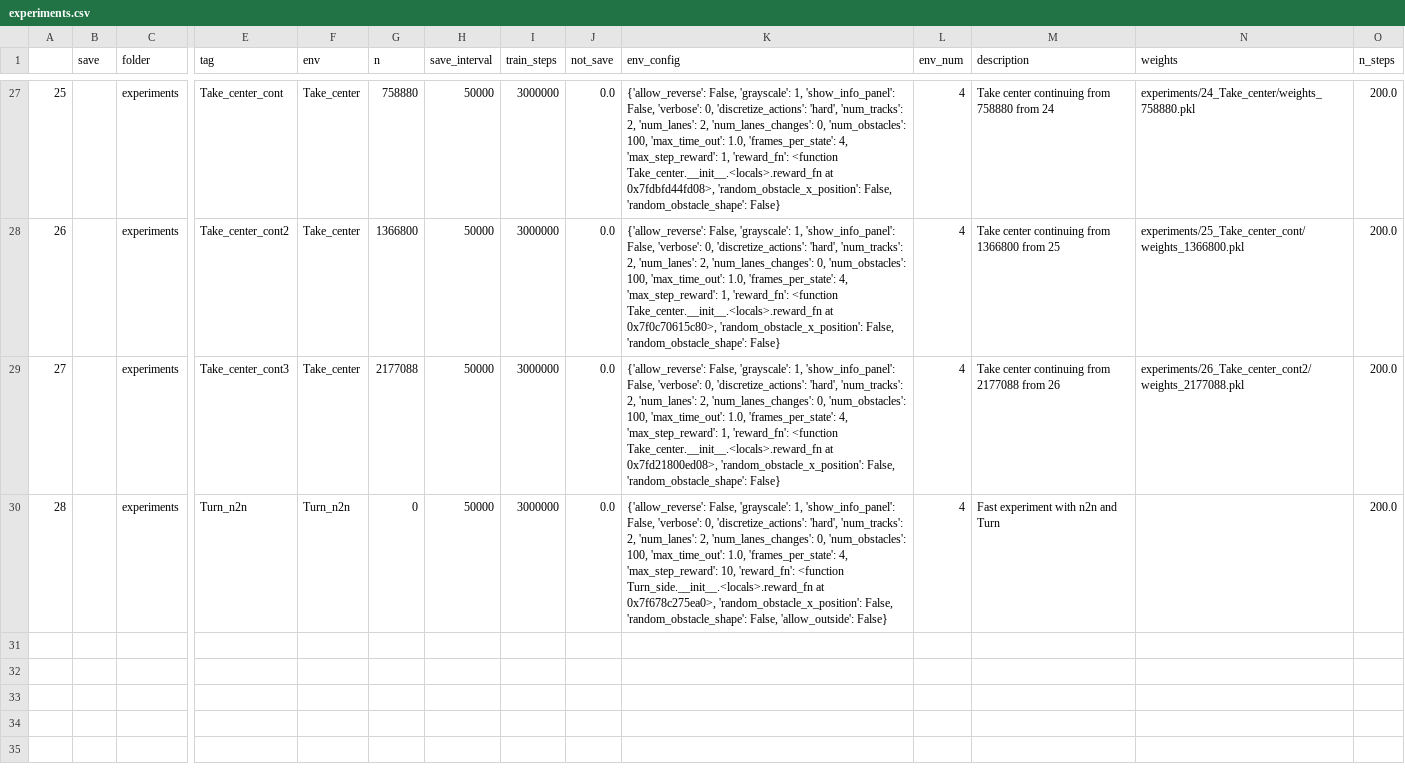
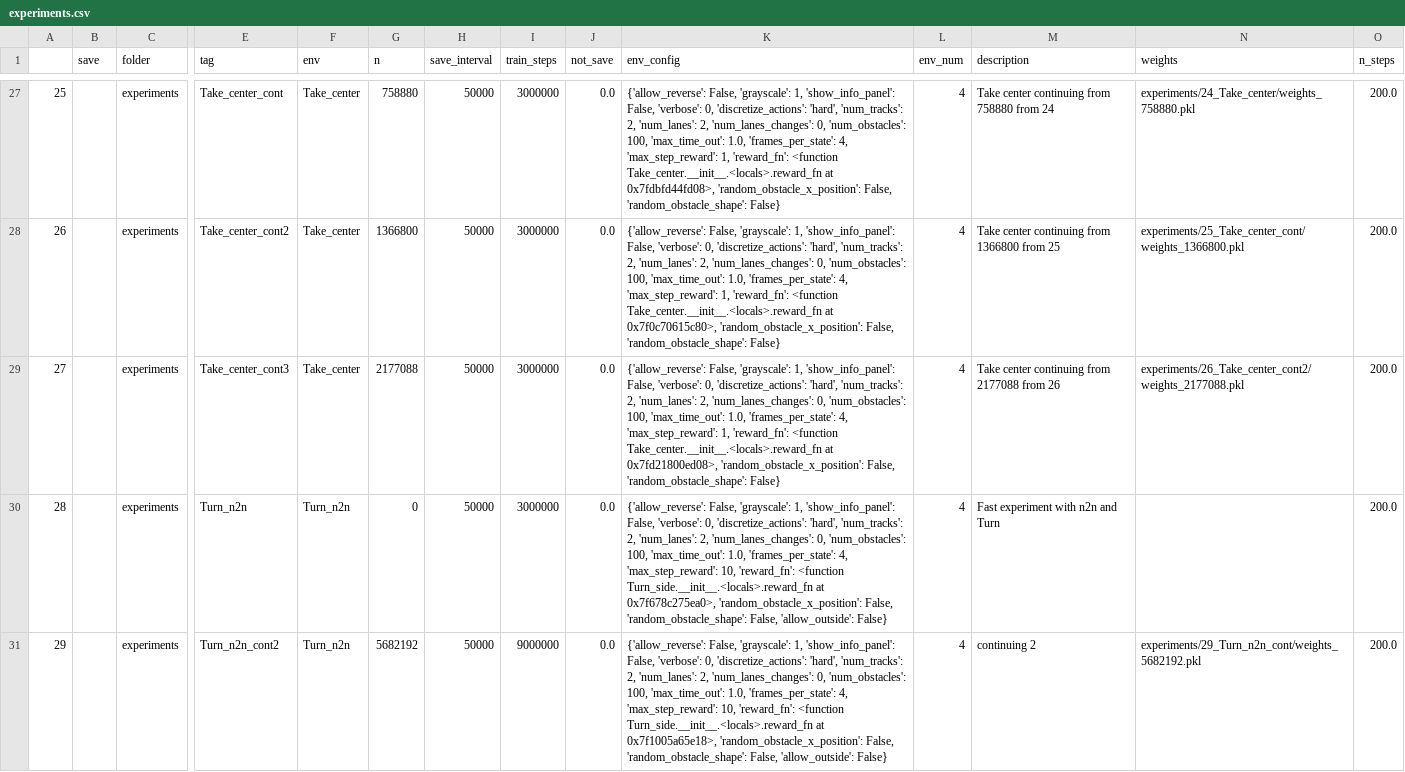
Before and after one commit to NotAnyMike/HRL, a CSV file: experiments/experiments.csv, drawn as a sheet; only a part is shown, gaps mark what is left out; rows hold the shown columns only; the diff names each change by its address in the sheet, - before the commit and + after, or states it on an @@ line.

Commit message:
updating experimetns

```diff
--- a/experiments/experiments.csv
+++ b/experiments/experiments.csv
+row 31: 29 |  | experiments | Turn_n2n_cont2 | Turn_n2n | 5682192 | 50000 | 9000000 | 0.0 | {'allow_reverse': False, 'grayscale': 1, 'show_info_panel': False, 'verbose': 0, 'discretize_actions': 'hard', 'num_tracks': 2, 'num_lanes': 2, 'num_lanes_changes': 0, 'num_obstacles': 100, 'max_time_out': 1.0, 'frames_per_state': 4, 'max_step_reward': 10, 'reward_fn': <function Turn_side.__init__.<locals>.reward_fn at 0x7f1005a65e18>, 'random_obstacle_x_position': False, 'random_obstacle_shape': False, 'allow_outside': False} | 4 | continuing 2 | experiments/29_Turn_n2n_cont/weights_5682192.pkl | 200.0
```
